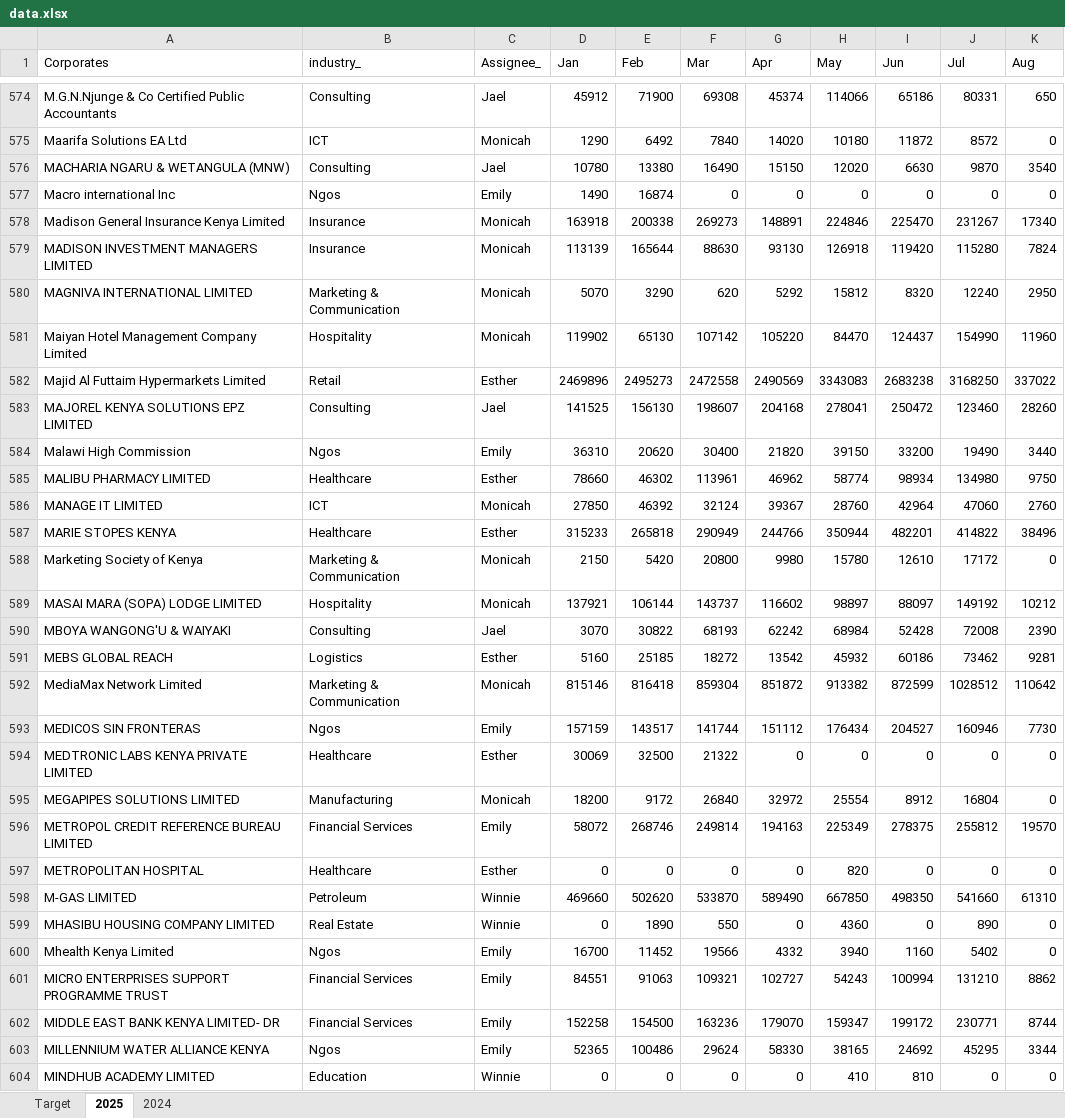
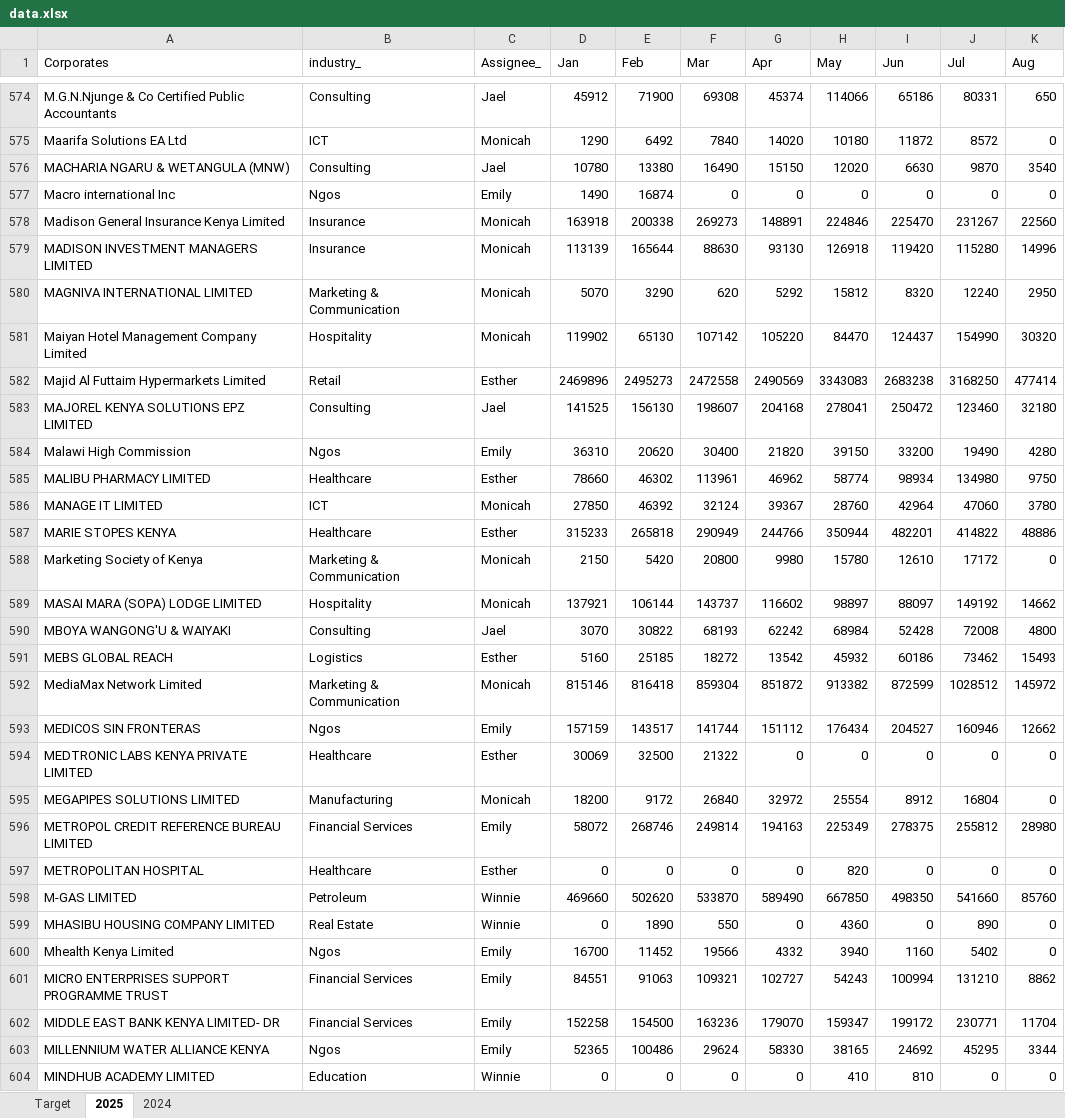
Before and after one commit to Phil7799/Little-Retention-Corporate-Performance-Comparison, an Excel workbook: data.xlsx, sheet 2025, drawn as a sheet; only a part is shown, gaps mark what is left out; values as stored, in another font and other column widths than the file's, no borders; the diff covers the shown part only; the diff names each change by its address in the sheet, - before the commit and + after, or states it on an @@ line.

Commit message:
Update data.xlsx with daily data

```diff
--- a/data.xlsx (sheet 2025)
+++ b/data.xlsx (sheet 2025)
-K578 (Aug): 17340
+K578 (Aug): 22560
-K579 (Aug): 7824
+K579 (Aug): 14996
-K581 (Aug): 11960
+K581 (Aug): 30320
-K582 (Aug): 337022
+K582 (Aug): 477414
-K583 (Aug): 28260
+K583 (Aug): 32180
-K584 (Aug): 3440
+K584 (Aug): 4280
-K586 (Aug): 2760
+K586 (Aug): 3780
-K587 (Aug): 38496
+K587 (Aug): 48886
-K589 (Aug): 10212
+K589 (Aug): 14662
-K590 (Aug): 2390
+K590 (Aug): 4800
-K591 (Aug): 9281
+K591 (Aug): 15493
-K592 (Aug): 110642
+K592 (Aug): 145972
-K593 (Aug): 7730
+K593 (Aug): 12662
-K596 (Aug): 19570
+K596 (Aug): 28980
-K598 (Aug): 61310
+K598 (Aug): 85760
-K602 (Aug): 8744
+K602 (Aug): 11704
```
Also changed, not shown: 1 added row and 573 edited cells elsewhere in this sheet.
